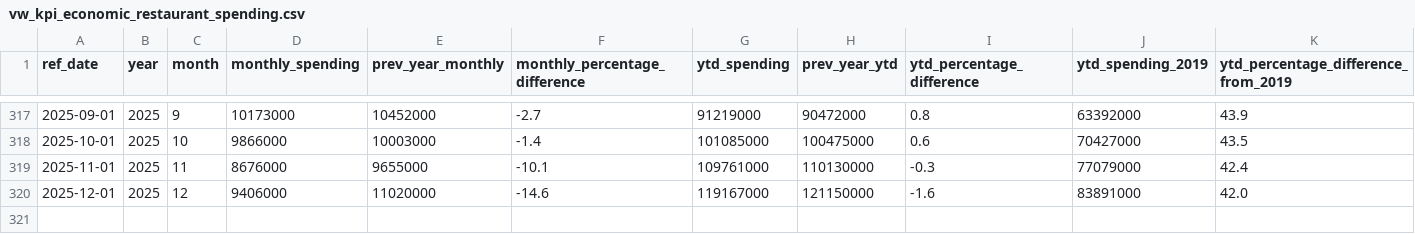
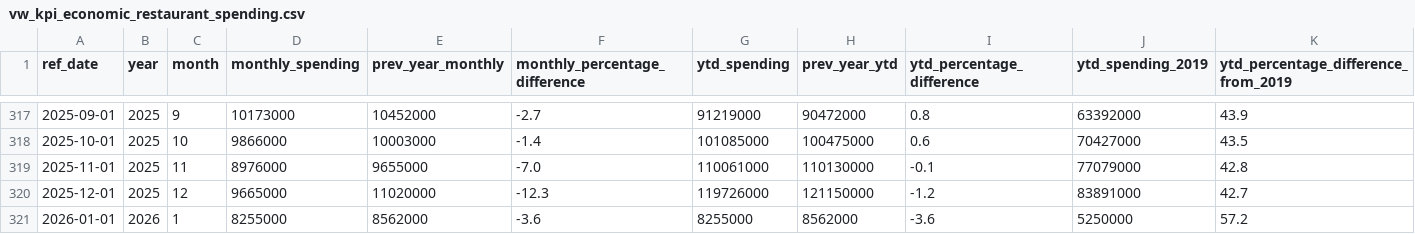
Before and after one commit to ytgov/tourism-indicators, a CSV file: data/vw_kpi_economic_restaurant_spending.csv, drawn as a sheet; only a part is shown, gaps mark what is left out; rows hold the shown columns only; the diff names each change by its address in the sheet, - before the commit and + after, or states it on an @@ line.

```diff
--- a/data/vw_kpi_economic_restaurant_spending.csv
+++ b/data/vw_kpi_economic_restaurant_spending.csv
-D319 (monthly_spending): 8676000
+D319 (monthly_spending): 8976000
-F319 (monthly_percentage_difference): -10.1
+F319 (monthly_percentage_difference): -7.0
-G319 (ytd_spending): 109761000
+G319 (ytd_spending): 110061000
-I319 (ytd_percentage_difference): -0.3
+I319 (ytd_percentage_difference): -0.1
-K319: 42.4
+K319: 42.8
-D320 (monthly_spending): 9406000
+D320 (monthly_spending): 9665000
-F320 (monthly_percentage_difference): -14.6
+F320 (monthly_percentage_difference): -12.3
-G320 (ytd_spending): 119167000
+G320 (ytd_spending): 119726000
-I320 (ytd_percentage_difference): -1.6
+I320 (ytd_percentage_difference): -1.2
-K320: 42.0
+K320: 42.7
+row 321: 2026-01-01 | 2026 | 1 | 8255000 | 8562000 | -3.6 | 8255000 | 8562000 | -3.6 | 5250000 | 57.2
```
Also changed, not shown: data/vw_bc_vehicle_arrivals_by_license_plate.csv, data/vw_bc_yearly_border_crossings_by_country_of_origin.csv, 12 other files.
